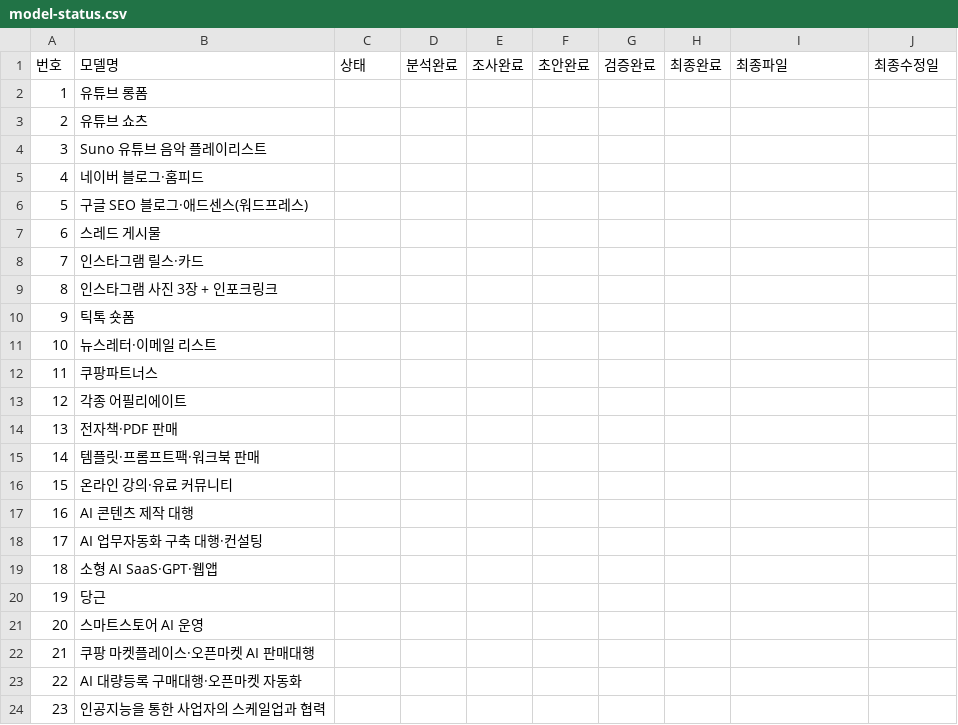
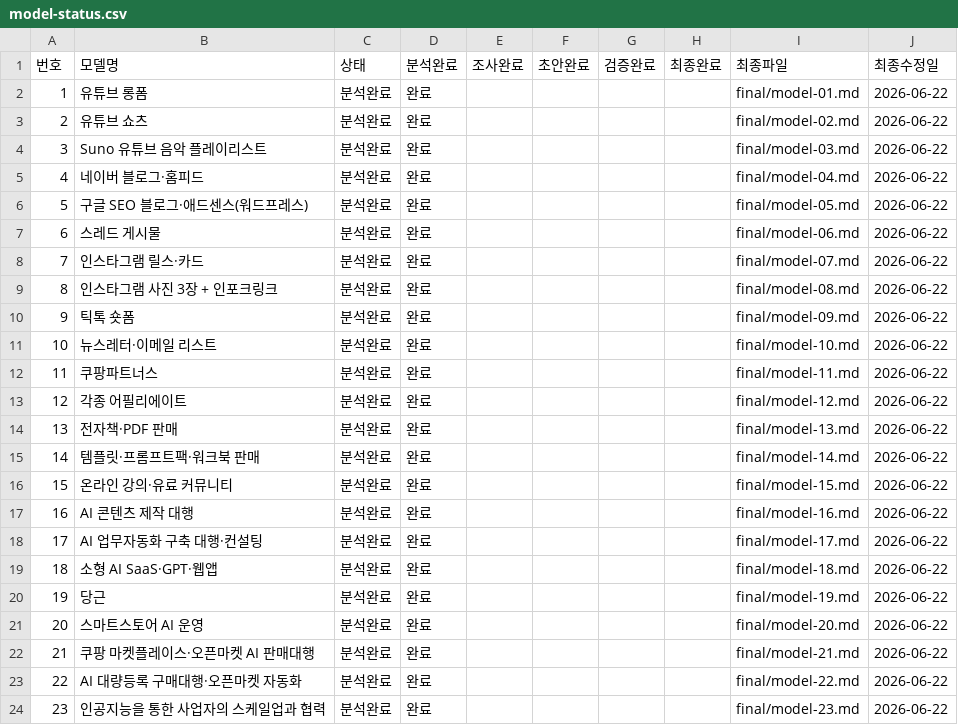
Before and after one commit to ekim5157-alt/2026-ai-monetization-book, a CSV file: status/model-status.csv, drawn as a sheet.

Commit message:
update status/model-status.csv (분석완료 반영)

```diff
--- a/status/model-status.csv
+++ b/status/model-status.csv
@@ -1,24 +1,24 @@
 번호,모델명,상태,분석완료,조사완료,초안완료,검증완료,최종완료,최종파일,최종수정일
-1,유튜브 롱폼,,,,,,,,
-2,유튜브 쇼츠,,,,,,,,
-3,Suno 유튜브 음악 플레이리스트,,,,,,,,
-4,네이버 블로그·홈피드,,,,,,,,
-5,구글 SEO 블로그·애드센스(워드프레스),,,,,,,,
-6,스레드 게시물,,,,,,,,
-7,인스타그램 릴스·카드,,,,,,,,
-8,인스타그램 사진 3장 + 인포크링크,,,,,,,,
-9,틱톡 숏폼,,,,,,,,
-10,뉴스레터·이메일 리스트,,,,,,,,
-11,쿠팡파트너스,,,,,,,,
-12,각종 어필리에이트,,,,,,,,
-13,전자책·PDF 판매,,,,,,,,
-14,템플릿·프롬프트팩·워크북 판매,,,,,,,,
-15,온라인 강의·유료 커뮤니티,,,,,,,,
-16,AI 콘텐츠 제작 대행,,,,,,,,
-17,AI 업무자동화 구축 대행·컨설팅,,,,,,,,
-18,소형 AI SaaS·GPT·웹앱,,,,,,,,
-19,당근,,,,,,,,
-20,스마트스토어 AI 운영,,,,,,,,
-21,쿠팡 마켓플레이스·오픈마켓 AI 판매대행,,,,,,,,
-22,AI 대량등록 구매대행·오픈마켓 자동화,,,,,,,,
-23,인공지능을 통한 사업자의 스케일업과 협력,,,,,,,,
+1,유튜브 롱폼,분석완료,완료,,,,,final/model-01.md,2026-06-22
+2,유튜브 쇼츠,분석완료,완료,,,,,final/model-02.md,2026-06-22
+3,Suno 유튜브 음악 플레이리스트,분석완료,완료,,,,,final/model-03.md,2026-06-22
+4,네이버 블로그·홈피드,분석완료,완료,,,,,final/model-04.md,2026-06-22
+5,구글 SEO 블로그·애드센스(워드프레스),분석완료,완료,,,,,final/model-05.md,2026-06-22
+6,스레드 게시물,분석완료,완료,,,,,final/model-06.md,2026-06-22
+7,인스타그램 릴스·카드,분석완료,완료,,,,,final/model-07.md,2026-06-22
+8,인스타그램 사진 3장 + 인포크링크,분석완료,완료,,,,,final/model-08.md,2026-06-22
+9,틱톡 숏폼,분석완료,완료,,,,,final/model-09.md,2026-06-22
+10,뉴스레터·이메일 리스트,분석완료,완료,,,,,final/model-10.md,2026-06-22
+11,쿠팡파트너스,분석완료,완료,,,,,final/model-11.md,2026-06-22
+12,각종 어필리에이트,분석완료,완료,,,,,final/model-12.md,2026-06-22
+13,전자책·PDF 판매,분석완료,완료,,,,,final/model-13.md,2026-06-22
+14,템플릿·프롬프트팩·워크북 판매,분석완료,완료,,,,,final/model-14.md,2026-06-22
+15,온라인 강의·유료 커뮤니티,분석완료,완료,,,,,final/model-15.md,2026-06-22
+16,AI 콘텐츠 제작 대행,분석완료,완료,,,,,final/model-16.md,2026-06-22
+17,AI 업무자동화 구축 대행·컨설팅,분석완료,완료,,,,,final/model-17.md,2026-06-22
+18,소형 AI SaaS·GPT·웹앱,분석완료,완료,,,,,final/model-18.md,2026-06-22
+19,당근,분석완료,완료,,,,,final/model-19.md,2026-06-22
+20,스마트스토어 AI 운영,분석완료,완료,,,,,final/model-20.md,2026-06-22
+21,쿠팡 마켓플레이스·오픈마켓 AI 판매대행,분석완료,완료,,,,,final/model-21.md,2026-06-22
+22,AI 대량등록 구매대행·오픈마켓 자동화,분석완료,완료,,,,,final/model-22.md,2026-06-22
+23,인공지능을 통한 사업자의 스케일업과 협력,분석완료,완료,,,,,final/model-23.md,2026-06-22
```
